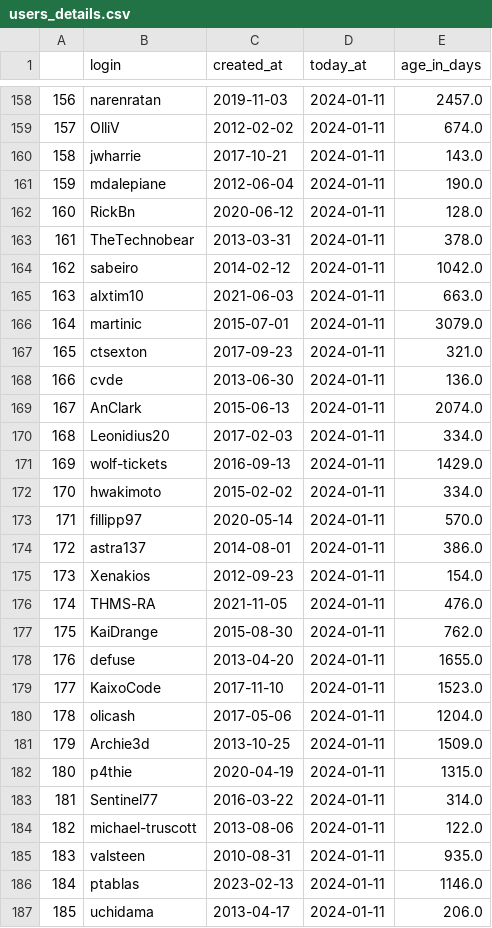
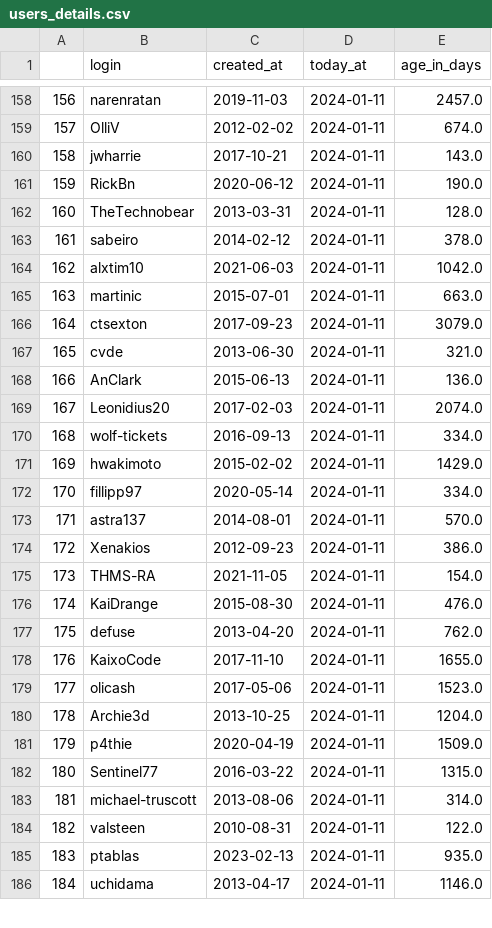
Before and after one commit to iivanoo/VST-plugins-replication-package, a CSV file: Quantitative analysis/Output CSVs/users_details.csv, drawn as a sheet; only a part is shown, gaps mark what is left out; removed rows and columns are numbered as before the commit, all else as after; the diff covers the shown part only; the diff names each change by its address in the sheet, - before the commit and + after, or states it on an @@ line.

```diff
--- a/Quantitative analysis/Output CSVs/users_details.csv
+++ b/Quantitative analysis/Output CSVs/users_details.csv
-row 161: 159 | mdalepiane | 2012-06-04 | 2024-01-11 | 190.0
@@ column A renumbered from row 161 down @@
-E161 (age_in_days): 128.0
+E161 (age_in_days): 190.0
-E162 (age_in_days): 378.0
+E162 (age_in_days): 128.0
-E163 (age_in_days): 1042.0
+E163 (age_in_days): 378.0
-E164 (age_in_days): 663.0
+E164 (age_in_days): 1042.0
-E165 (age_in_days): 3079.0
+E165 (age_in_days): 663.0
-E166 (age_in_days): 321.0
+E166 (age_in_days): 3079.0
-E167 (age_in_days): 136.0
+E167 (age_in_days): 321.0
-E168 (age_in_days): 2074.0
+E168 (age_in_days): 136.0
-E169 (age_in_days): 334.0
+E169 (age_in_days): 2074.0
-E170 (age_in_days): 1429.0
+E170 (age_in_days): 334.0
-E171 (age_in_days): 334.0
+E171 (age_in_days): 1429.0
-E172 (age_in_days): 570.0
+E172 (age_in_days): 334.0
-E173 (age_in_days): 386.0
+E173 (age_in_days): 570.0
-E174 (age_in_days): 154.0
+E174 (age_in_days): 386.0
-E175 (age_in_days): 476.0
+E175 (age_in_days): 154.0
-E176 (age_in_days): 762.0
+E176 (age_in_days): 476.0
-E177 (age_in_days): 1655.0
+E177 (age_in_days): 762.0
-E178 (age_in_days): 1523.0
+E178 (age_in_days): 1655.0
-E179 (age_in_days): 1204.0
+E179 (age_in_days): 1523.0
-E180 (age_in_days): 1509.0
+E180 (age_in_days): 1204.0
-E181 (age_in_days): 1315.0
+E181 (age_in_days): 1509.0
-E182 (age_in_days): 314.0
+E182 (age_in_days): 1315.0
-E183 (age_in_days): 122.0
+E183 (age_in_days): 314.0
-E184 (age_in_days): 935.0
+E184 (age_in_days): 122.0
-E185 (age_in_days): 1146.0
+E185 (age_in_days): 935.0
-E186 (age_in_days): 206.0
+E186 (age_in_days): 1146.0
```
Also changed, not shown: 1 removed row and 114 edited cells elsewhere in this file, Quantitative analysis/CSVs Used/contributors_details.csv, Quantitative analysis/CSVs Used/users_details.csv, 8 other files.
